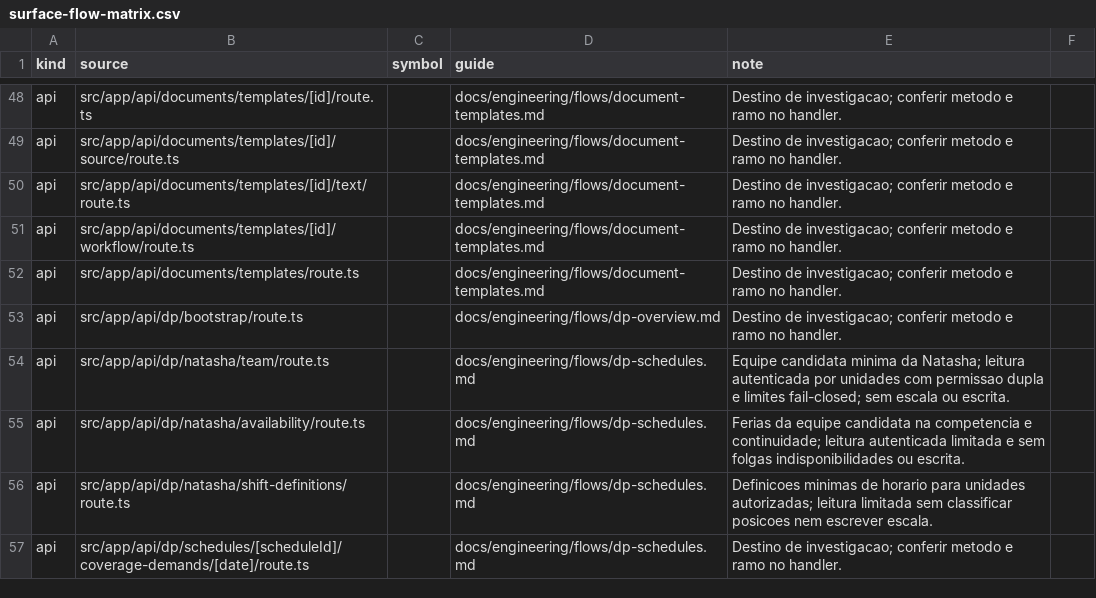
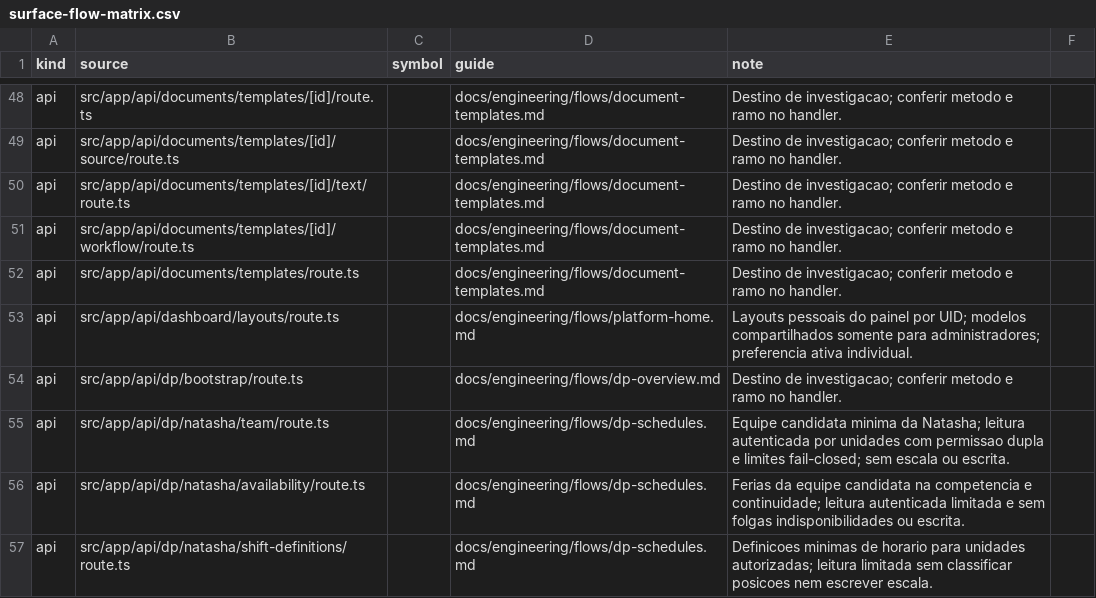
Before and after one commit to administrativo-art/Coala-OP, a CSV file: docs/engineering/surface-flow-matrix.csv, drawn as a sheet; only a part is shown, gaps mark what is left out; the shorter side is filled out with more unchanged rows.

Commit message:
feat(dashboard): adicionar painéis personalizados por usuário

```diff
--- a/docs/engineering/surface-flow-matrix.csv
+++ b/docs/engineering/surface-flow-matrix.csv
@@ -52,2 +52,3 @@ api,src/app/api/documents/templates/[id]/workflow/route.ts,,docs/engineering/flo
 api,src/app/api/documents/templates/route.ts,,docs/engineering/flows/document-templates.md,Destino de investigacao; conferir metodo e ramo no handler.
+api,src/app/api/dashboard/layouts/route.ts,,docs/engineering/flows/platform-home.md,Layouts pessoais do painel por UID; modelos compartilhados somente para administradores; preferencia ativa individual.
 api,src/app/api/dp/bootstrap/route.ts,,docs/engineering/flows/dp-overview.md,Destino de investigacao; conferir metodo e ramo no handler.
```
Also changed, not shown: 14 other files.
